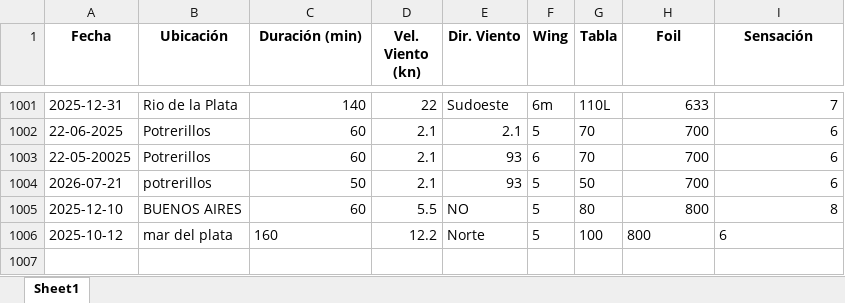
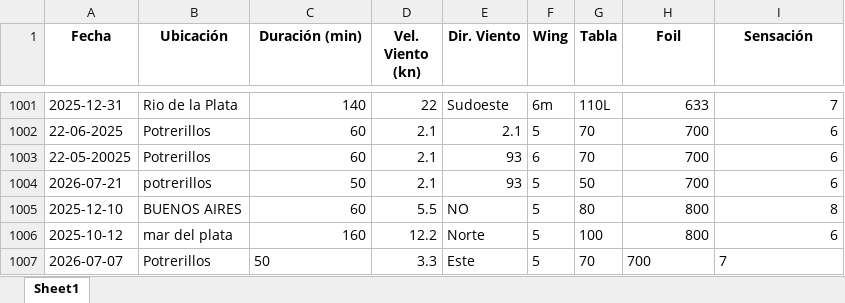
Before and after one commit to mleonparrella-ux/wingfoil_prueba, an Excel workbook: data/dataset_sesiones.xlsx, sheet Sheet1, drawn as a sheet; only a part is shown, gaps mark what is left out; values as stored, in another font and other column widths than the file's, no borders; the diff names each change by its address in the sheet, - before the commit and + after, or states it on an @@ line.

```diff
--- a/data/dataset_sesiones.xlsx (sheet Sheet1)
+++ b/data/dataset_sesiones.xlsx (sheet Sheet1)
-C1006 alignment: left
+C1006 alignment: right
-H1006:I1006 alignment: left
+H1006:I1006 alignment: right
+row 1007: 2026-07-07 | Potrerillos | 50 | 3.3 | Este | 5 | 70 | 700 | 7
```
Also changed, not shown: 1 other file.
